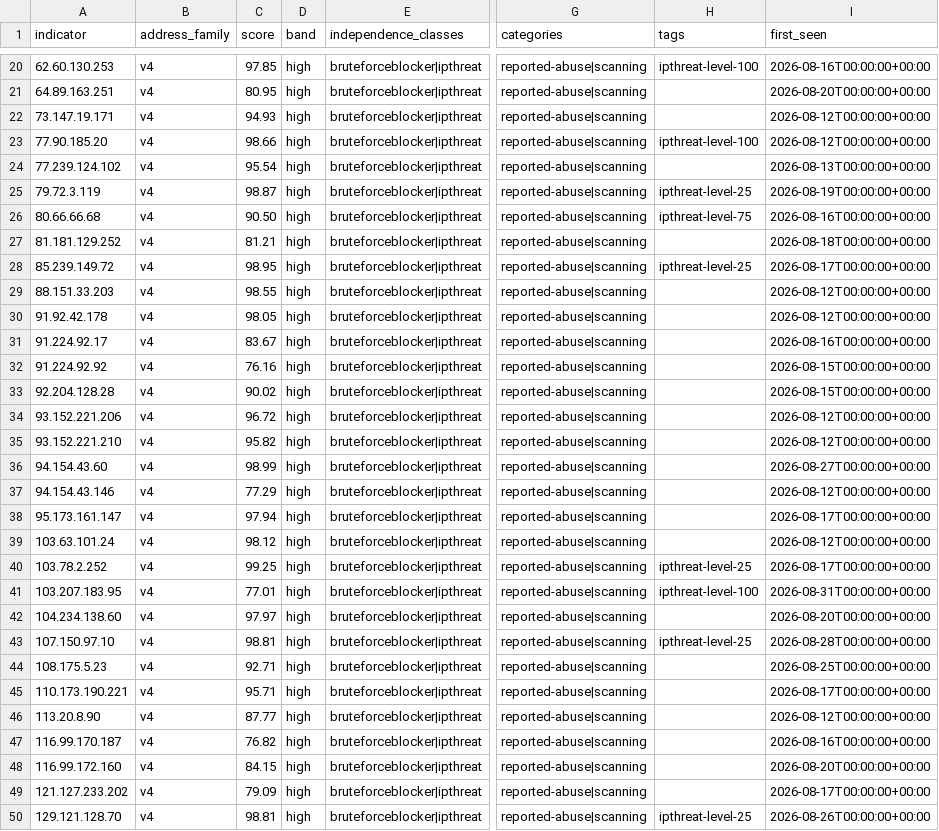
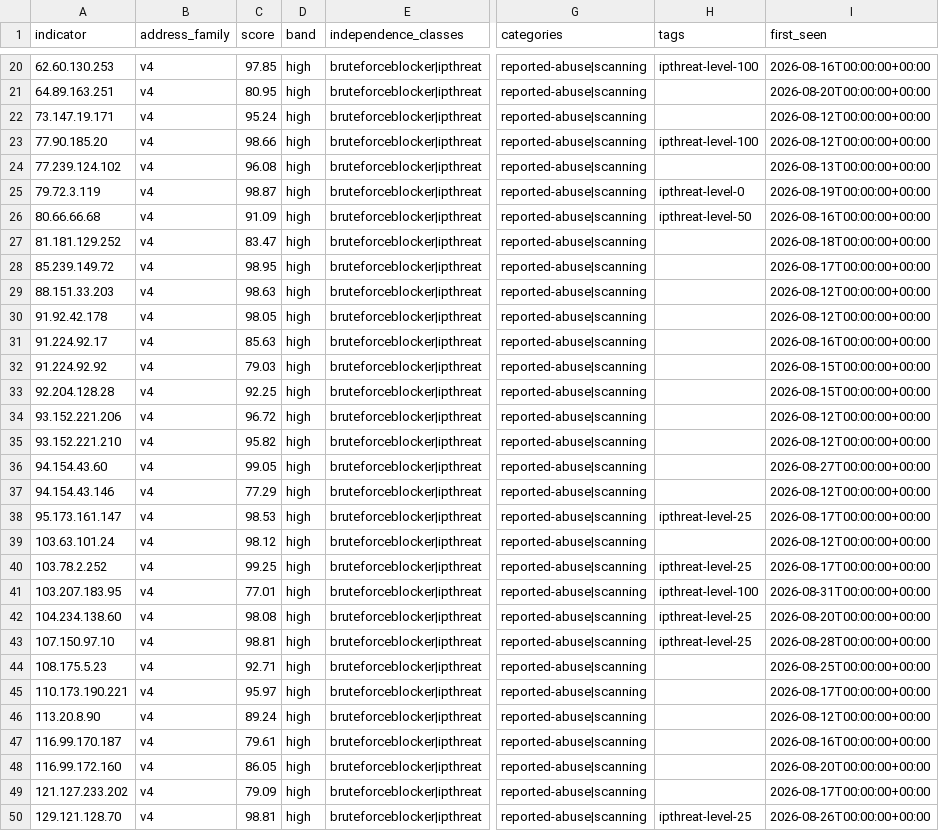
Before and after one commit to neilweitzel/xfeeds, a CSV file: feeds/clean/all.csv, drawn as a sheet; only a part is shown, gaps mark what is left out; the diff covers the shown part only; the diff names each change by its address in the sheet, - before the commit and + after, or states it on an @@ line.

```diff
--- a/feeds/clean/all.csv
+++ b/feeds/clean/all.csv
-C22 (score): 94.93
+C22 (score): 95.24
-C24 (score): 95.54
+C24 (score): 96.08
-H25 (tags): ipthreat-level-25
+H25 (tags): ipthreat-level-0
-C26 (score): 90.50
+C26 (score): 91.09
-H26 (tags): ipthreat-level-75
+H26 (tags): ipthreat-level-50
-C27 (score): 81.21
+C27 (score): 83.47
-H28 (tags): ipthreat-level-25
+H28 (tags): (empty)
-C29 (score): 98.55
+C29 (score): 98.63
-C31 (score): 83.67
+C31 (score): 85.63
-C32 (score): 76.16
+C32 (score): 79.03
-C33 (score): 90.02
+C33 (score): 92.25
-C36 (score): 98.99
+C36 (score): 99.05
-C38 (score): 97.94
+C38 (score): 98.53
-H38 (tags): (empty)
+H38 (tags): ipthreat-level-25
-C42 (score): 97.97
+C42 (score): 98.08
-H42 (tags): (empty)
+H42 (tags): ipthreat-level-25
-C45 (score): 95.71
+C45 (score): 95.97
-C46 (score): 87.77
+C46 (score): 89.24
-C47 (score): 76.82
+C47 (score): 79.61
-C48 (score): 84.15
+C48 (score): 86.05
```
Also changed, not shown: 22 edited cells elsewhere in this file, 51 other files.
